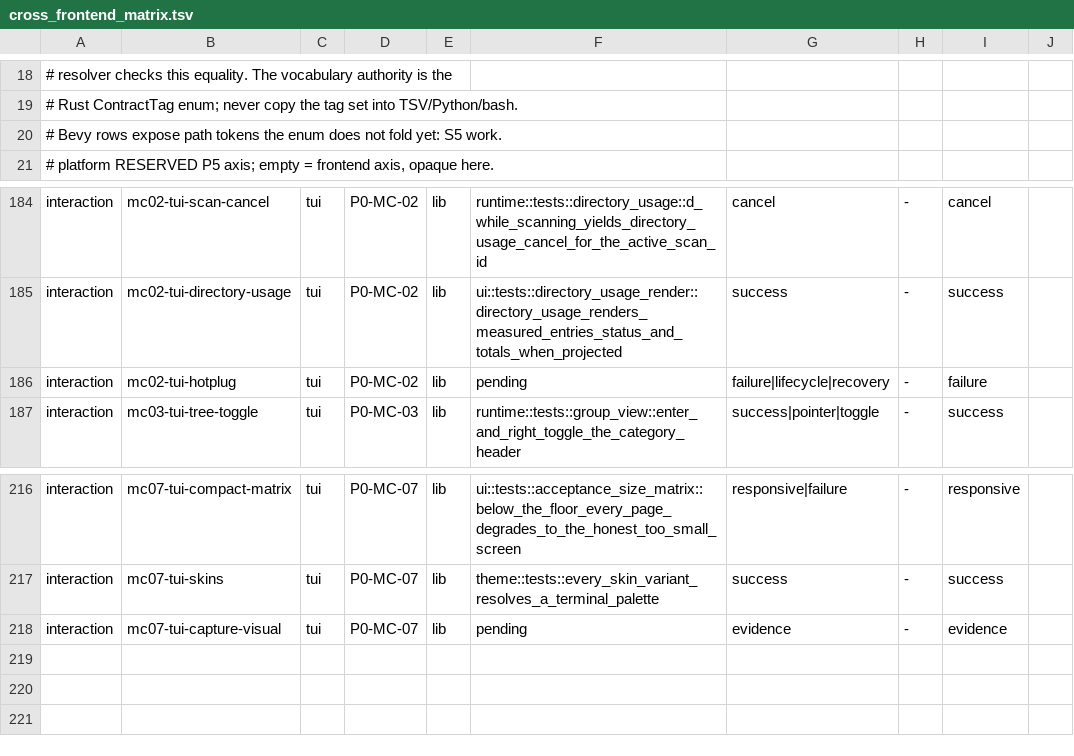
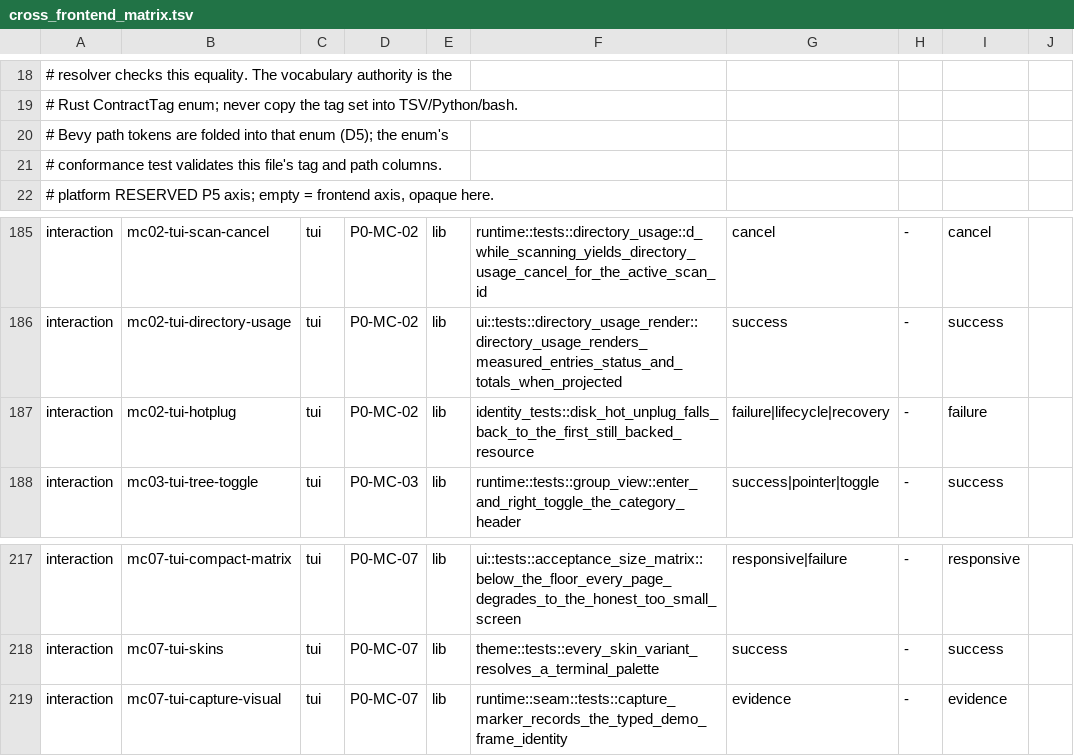
Before and after one commit to YellowWhiteBlackCat/TaskForest, a TSV file: scripts/parity/cross_frontend_matrix.tsv, drawn as a sheet; only a part is shown, gaps mark what is left out.

Commit message:
chore(parity): wire the unified matrix and add the run manifest aggregator
- validate the facet manifest and the unified interaction matrix in one gate stage
- keep requirement coverage report-only until the Bevy p0 mapping lands
- add the run manifest schema and aggregator that skip, never pass, on a fingerprint mismatch

```diff
--- a/scripts/parity/cross_frontend_matrix.tsv
+++ b/scripts/parity/cross_frontend_matrix.tsv
@@ -19,3 +19,4 @@
 #                      Rust ContractTag enum; never copy the tag set into TSV/Python/bash.
-#                      Bevy rows expose path tokens the enum does not fold yet: S5 work.
+#                      Bevy path tokens are folded into that enum (D5); the enum's
+#                      conformance test validates this file's tag and path columns.
 #   platform           RESERVED P5 axis; empty = frontend axis, opaque here.
@@ -185,3 +186,3 @@ interaction	mc02-tui-scan-cancel	tui	P0-MC-02	lib	runtime::tests::directory_usag
 interaction	mc02-tui-directory-usage	tui	P0-MC-02	lib	ui::tests::directory_usage_render::directory_usage_renders_measured_entries_status_and_totals_when_projected	success	-	success	
-interaction	mc02-tui-hotplug	tui	P0-MC-02	lib	pending	failure|lifecycle|recovery	-	failure	
+interaction	mc02-tui-hotplug	tui	P0-MC-02	lib	identity_tests::disk_hot_unplug_falls_back_to_the_first_still_backed_resource	failure|lifecycle|recovery	-	failure	
 interaction	mc03-tui-tree-toggle	tui	P0-MC-03	lib	runtime::tests::group_view::enter_and_right_toggle_the_category_header	success|pointer|toggle	-	success	
@@ -217,2 +218,2 @@ interaction	mc07-tui-compact-matrix	tui	P0-MC-07	lib	ui::tests::acceptance_size_
 interaction	mc07-tui-skins	tui	P0-MC-07	lib	theme::tests::every_skin_variant_resolves_a_terminal_palette	success	-	success	
-interaction	mc07-tui-capture-visual	tui	P0-MC-07	lib	pending	evidence	-	evidence	
+interaction	mc07-tui-capture-visual	tui	P0-MC-07	lib	runtime::seam::tests::capture_marker_records_the_typed_demo_frame_identity	evidence	-	evidence	
```
Also changed, not shown: 4 other files.
